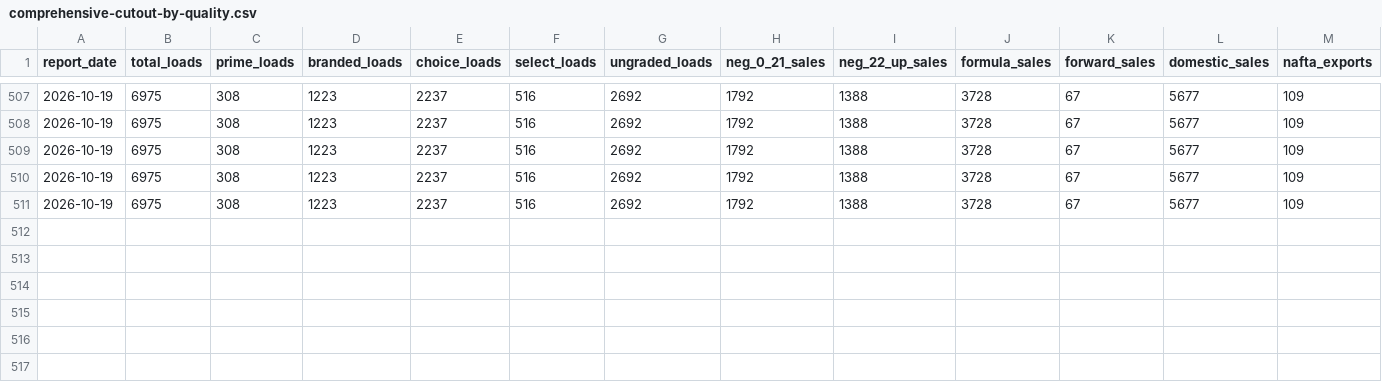
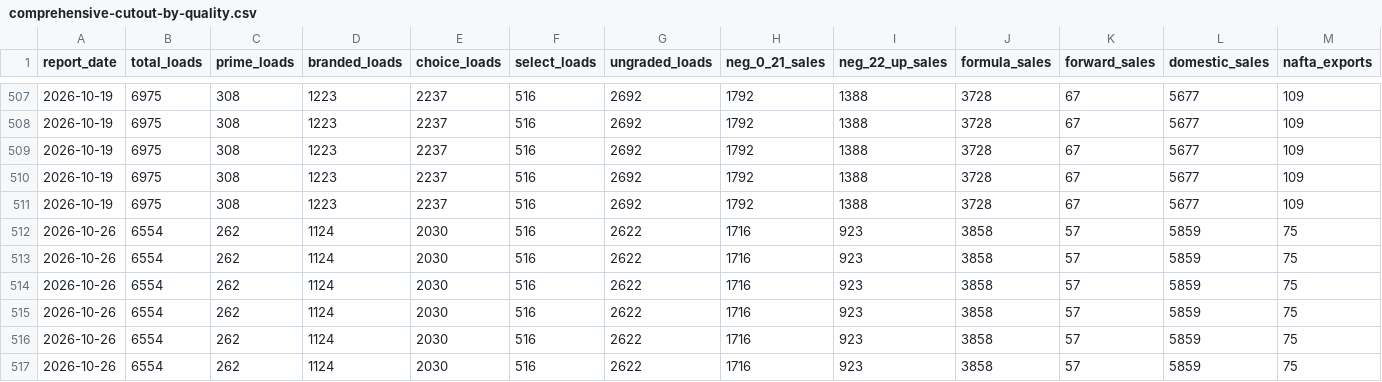
Before and after one commit to JuanTorresMI/JuanTorresMI.github.io, a CSV file: data/usda-comprehensive-boxed-beef-cutout/comprehensive-cutout-by-quality.csv, drawn as a sheet; only a part is shown, gaps mark what is left out; rows hold the shown columns only; the diff names each change by its address in the sheet, - before the commit and + after, or states it on an @@ line.

```diff
--- a/data/usda-comprehensive-boxed-beef-cutout/comprehensive-cutout-by-quality.csv
+++ b/data/usda-comprehensive-boxed-beef-cutout/comprehensive-cutout-by-quality.csv
+row 512: 2026-10-26 | 6554 | 262 | 1124 | 2030 | 516 | 2622 | 1716 | 923 | 3858 | 57 | 5859 | 75
+row 513: 2026-10-26 | 6554 | 262 | 1124 | 2030 | 516 | 2622 | 1716 | 923 | 3858 | 57 | 5859 | 75
+row 514: 2026-10-26 | 6554 | 262 | 1124 | 2030 | 516 | 2622 | 1716 | 923 | 3858 | 57 | 5859 | 75
+row 515: 2026-10-26 | 6554 | 262 | 1124 | 2030 | 516 | 2622 | 1716 | 923 | 3858 | 57 | 5859 | 75
+row 516: 2026-10-26 | 6554 | 262 | 1124 | 2030 | 516 | 2622 | 1716 | 923 | 3858 | 57 | 5859 | 75
+row 517: 2026-10-26 | 6554 | 262 | 1124 | 2030 | 516 | 2622 | 1716 | 923 | 3858 | 57 | 5859 | 75
```
Also changed, not shown: border-waits/border-truck-wait-times.csv, data/usda-cattle-premiums-discounts/premiums-discounts.csv, 27 other files.
